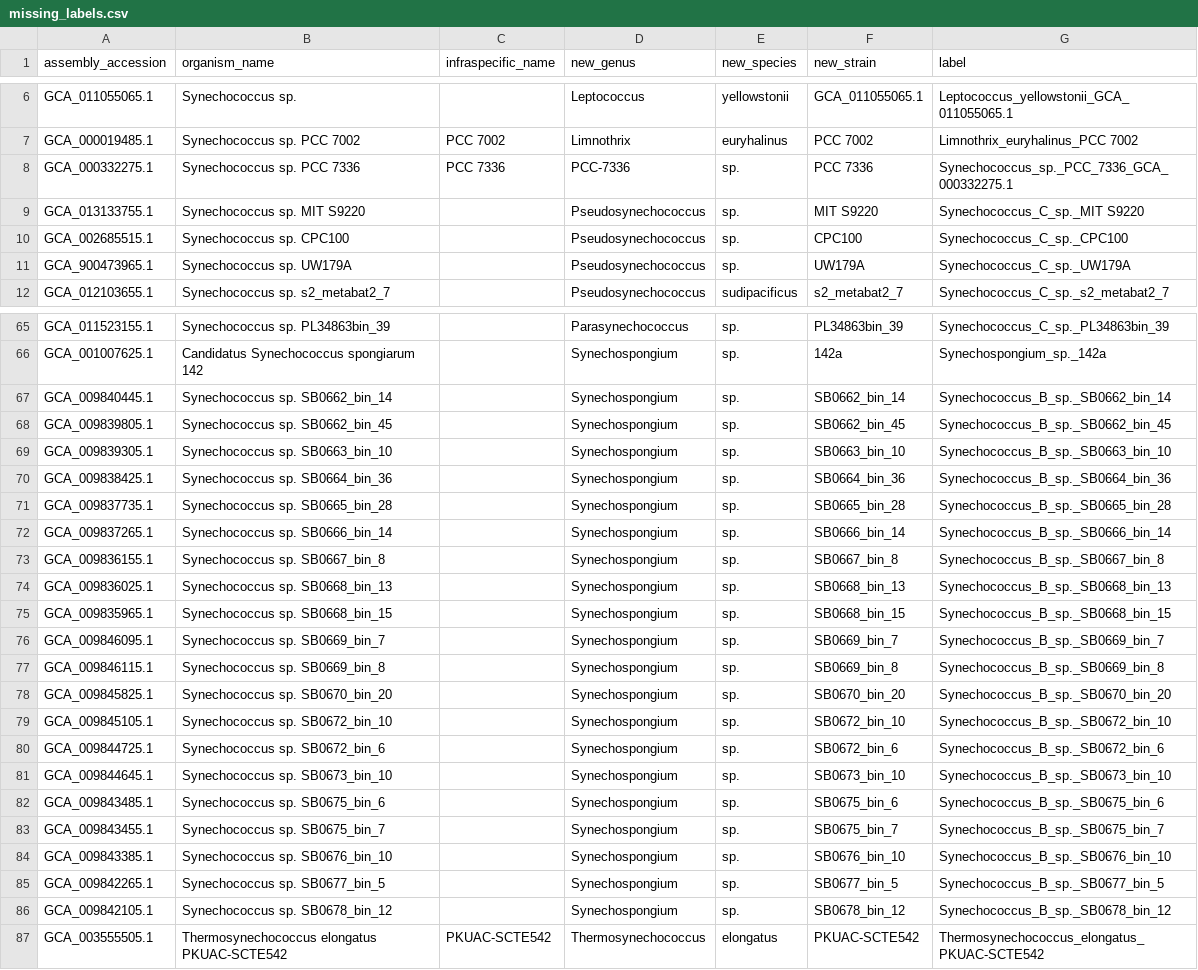
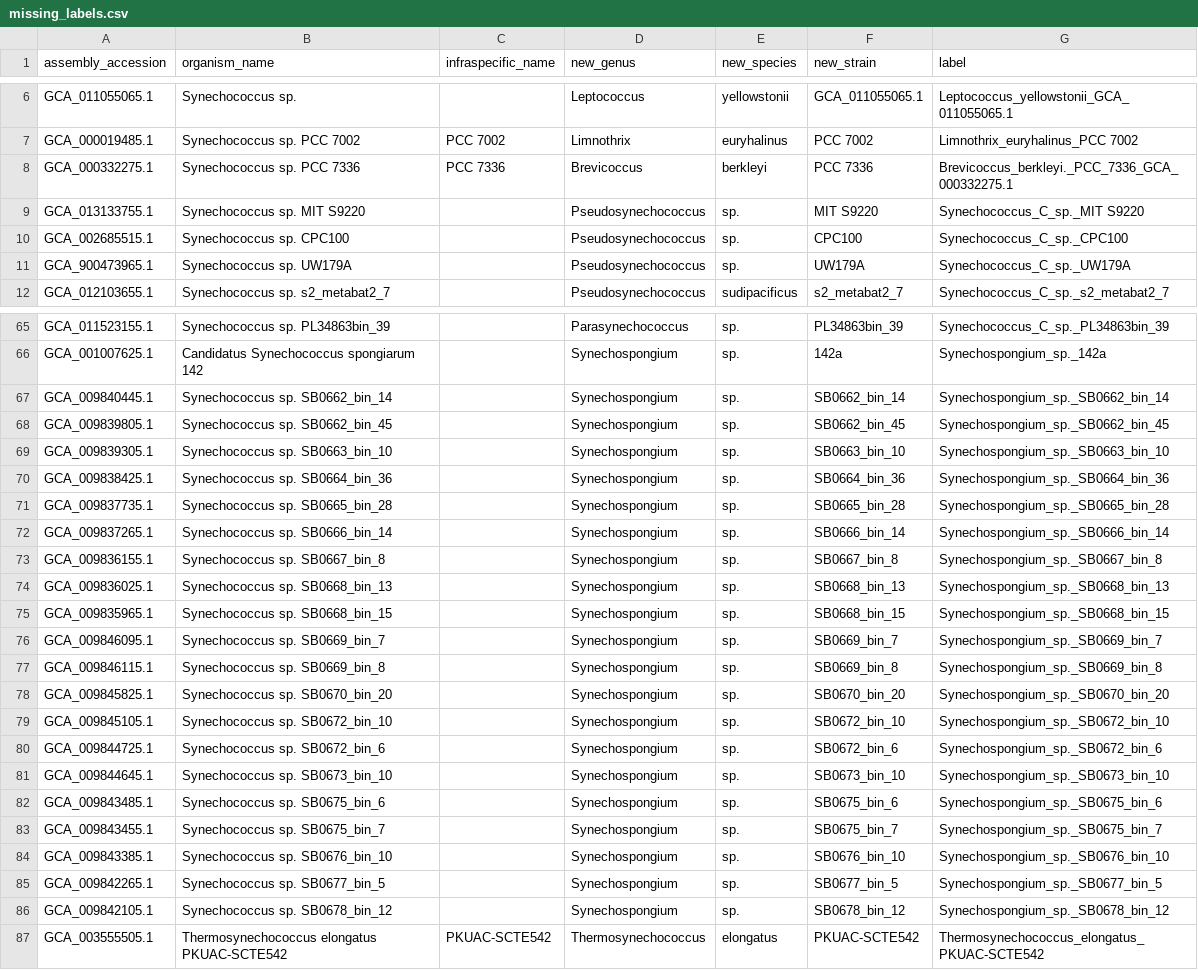
Before and after one commit to vinisalazar/SynechococcusGT, a CSV file: data/misc/missing_labels.csv, drawn as a sheet; only a part is shown, gaps mark what is left out; the diff covers the shown part only.

Commit message:
Fixing missing label for Brevicoccus

```diff
--- a/data/misc/missing_labels.csv
+++ b/data/misc/missing_labels.csv
@@ -7,3 +7,3 @@ GCA_011055065.1,Synechococcus sp.,,Leptococcus,yellowstonii,GCA_011055065.1,Lept
 GCA_000019485.1,Synechococcus sp. PCC 7002,PCC 7002,Limnothrix,euryhalinus,PCC 7002,Limnothrix_euryhalinus_PCC 7002
-GCA_000332275.1,Synechococcus sp. PCC 7336,PCC 7336,PCC-7336,sp.,PCC 7336,Synechococcus_sp._PCC_7336_GCA_000332275.1
+GCA_000332275.1,Synechococcus sp. PCC 7336,PCC 7336,Brevicoccus,berkleyi,PCC 7336,Brevicoccus_berkleyi._PCC_7336_GCA_000332275.1
 GCA_013133755.1,Synechococcus sp. MIT S9220,,Pseudosynechococcus,sp.,MIT S9220,Synechococcus_C_sp._MIT S9220
@@ -66,22 +66,22 @@ GCA_011523155.1,Synechococcus sp. PL34863bin_39,,Parasynechococcus,sp.,PL34863bi
 GCA_001007625.1,Candidatus Synechococcus spongiarum 142,,Synechospongium,sp.,142a,Synechospongium_sp._142a
-GCA_009840445.1,Synechococcus sp. SB0662_bin_14,,Synechospongium,sp.,SB0662_bin_14,Synechococcus_B_sp._SB0662_bin_14
-GCA_009839805.1,Synechococcus sp. SB0662_bin_45,,Synechospongium,sp.,SB0662_bin_45,Synechococcus_B_sp._SB0662_bin_45
-GCA_009839305.1,Synechococcus sp. SB0663_bin_10,,Synechospongium,sp.,SB0663_bin_10,Synechococcus_B_sp._SB0663_bin_10
-GCA_009838425.1,Synechococcus sp. SB0664_bin_36,,Synechospongium,sp.,SB0664_bin_36,Synechococcus_B_sp._SB0664_bin_36
-GCA_009837735.1,Synechococcus sp. SB0665_bin_28,,Synechospongium,sp.,SB0665_bin_28,Synechococcus_B_sp._SB0665_bin_28
-GCA_009837265.1,Synechococcus sp. SB0666_bin_14,,Synechospongium,sp.,SB0666_bin_14,Synechococcus_B_sp._SB0666_bin_14
-GCA_009836155.1,Synechococcus sp. SB0667_bin_8,,Synechospongium,sp.,SB0667_bin_8,Synechococcus_B_sp._SB0667_bin_8
-GCA_009836025.1,Synechococcus sp. SB0668_bin_13,,Synechospongium,sp.,SB0668_bin_13,Synechococcus_B_sp._SB0668_bin_13
-GCA_009835965.1,Synechococcus sp. SB0668_bin_15,,Synechospongium,sp.,SB0668_bin_15,Synechococcus_B_sp._SB0668_bin_15
-GCA_009846095.1,Synechococcus sp. SB0669_bin_7,,Synechospongium,sp.,SB0669_bin_7,Synechococcus_B_sp._SB0669_bin_7
-GCA_009846115.1,Synechococcus sp. SB0669_bin_8,,Synechospongium,sp.,SB0669_bin_8,Synechococcus_B_sp._SB0669_bin_8
-GCA_009845825.1,Synechococcus sp. SB0670_bin_20,,Synechospongium,sp.,SB0670_bin_20,Synechococcus_B_sp._SB0670_bin_20
-GCA_009845105.1,Synechococcus sp. SB0672_bin_10,,Synechospongium,sp.,SB0672_bin_10,Synechococcus_B_sp._SB0672_bin_10
-GCA_009844725.1,Synechococcus sp. SB0672_bin_6,,Synechospongium,sp.,SB0672_bin_6,Synechococcus_B_sp._SB0672_bin_6
-GCA_009844645.1,Synechococcus sp. SB0673_bin_10,,Synechospongium,sp.,SB0673_bin_10,Synechococcus_B_sp._SB0673_bin_10
-GCA_009843485.1,Synechococcus sp. SB0675_bin_6,,Synechospongium,sp.,SB0675_bin_6,Synechococcus_B_sp._SB0675_bin_6
-GCA_009843455.1,Synechococcus sp. SB0675_bin_7,,Synechospongium,sp.,SB0675_bin_7,Synechococcus_B_sp._SB0675_bin_7
-GCA_009843385.1,Synechococcus sp. SB0676_bin_10,,Synechospongium,sp.,SB0676_bin_10,Synechococcus_B_sp._SB0676_bin_10
-GCA_009842265.1,Synechococcus sp. SB0677_bin_5,,Synechospongium,sp.,SB0677_bin_5,Synechococcus_B_sp._SB0677_bin_5
-GCA_009842105.1,Synechococcus sp. SB0678_bin_12,,Synechospongium,sp.,SB0678_bin_12,Synechococcus_B_sp._SB0678_bin_12
+GCA_009840445.1,Synechococcus sp. SB0662_bin_14,,Synechospongium,sp.,SB0662_bin_14,Synechospongium_sp._SB0662_bin_14
+GCA_009839805.1,Synechococcus sp. SB0662_bin_45,,Synechospongium,sp.,SB0662_bin_45,Synechospongium_sp._SB0662_bin_45
+GCA_009839305.1,Synechococcus sp. SB0663_bin_10,,Synechospongium,sp.,SB0663_bin_10,Synechospongium_sp._SB0663_bin_10
+GCA_009838425.1,Synechococcus sp. SB0664_bin_36,,Synechospongium,sp.,SB0664_bin_36,Synechospongium_sp._SB0664_bin_36
+GCA_009837735.1,Synechococcus sp. SB0665_bin_28,,Synechospongium,sp.,SB0665_bin_28,Synechospongium_sp._SB0665_bin_28
+GCA_009837265.1,Synechococcus sp. SB0666_bin_14,,Synechospongium,sp.,SB0666_bin_14,Synechospongium_sp._SB0666_bin_14
+GCA_009836155.1,Synechococcus sp. SB0667_bin_8,,Synechospongium,sp.,SB0667_bin_8,Synechospongium_sp._SB0667_bin_8
+GCA_009836025.1,Synechococcus sp. SB0668_bin_13,,Synechospongium,sp.,SB0668_bin_13,Synechospongium_sp._SB0668_bin_13
+GCA_009835965.1,Synechococcus sp. SB0668_bin_15,,Synechospongium,sp.,SB0668_bin_15,Synechospongium_sp._SB0668_bin_15
+GCA_009846095.1,Synechococcus sp. SB0669_bin_7,,Synechospongium,sp.,SB0669_bin_7,Synechospongium_sp._SB0669_bin_7
+GCA_009846115.1,Synechococcus sp. SB0669_bin_8,,Synechospongium,sp.,SB0669_bin_8,Synechospongium_sp._SB0669_bin_8
+GCA_009845825.1,Synechococcus sp. SB0670_bin_20,,Synechospongium,sp.,SB0670_bin_20,Synechospongium_sp._SB0670_bin_20
+GCA_009845105.1,Synechococcus sp. SB0672_bin_10,,Synechospongium,sp.,SB0672_bin_10,Synechospongium_sp._SB0672_bin_10
+GCA_009844725.1,Synechococcus sp. SB0672_bin_6,,Synechospongium,sp.,SB0672_bin_6,Synechospongium_sp._SB0672_bin_6
+GCA_009844645.1,Synechococcus sp. SB0673_bin_10,,Synechospongium,sp.,SB0673_bin_10,Synechospongium_sp._SB0673_bin_10
+GCA_009843485.1,Synechococcus sp. SB0675_bin_6,,Synechospongium,sp.,SB0675_bin_6,Synechospongium_sp._SB0675_bin_6
+GCA_009843455.1,Synechococcus sp. SB0675_bin_7,,Synechospongium,sp.,SB0675_bin_7,Synechospongium_sp._SB0675_bin_7
+GCA_009843385.1,Synechococcus sp. SB0676_bin_10,,Synechospongium,sp.,SB0676_bin_10,Synechospongium_sp._SB0676_bin_10
+GCA_009842265.1,Synechococcus sp. SB0677_bin_5,,Synechospongium,sp.,SB0677_bin_5,Synechospongium_sp._SB0677_bin_5
+GCA_009842105.1,Synechococcus sp. SB0678_bin_12,,Synechospongium,sp.,SB0678_bin_12,Synechospongium_sp._SB0678_bin_12
 GCA_003555505.1,Thermosynechococcus elongatus PKUAC-SCTE542,PKUAC-SCTE542,Thermosynechococcus,elongatus,PKUAC-SCTE542,Thermosynechococcus_elongatus_PKUAC-SCTE542
```
Also changed, not shown: 2 edited cells elsewhere in this file.
